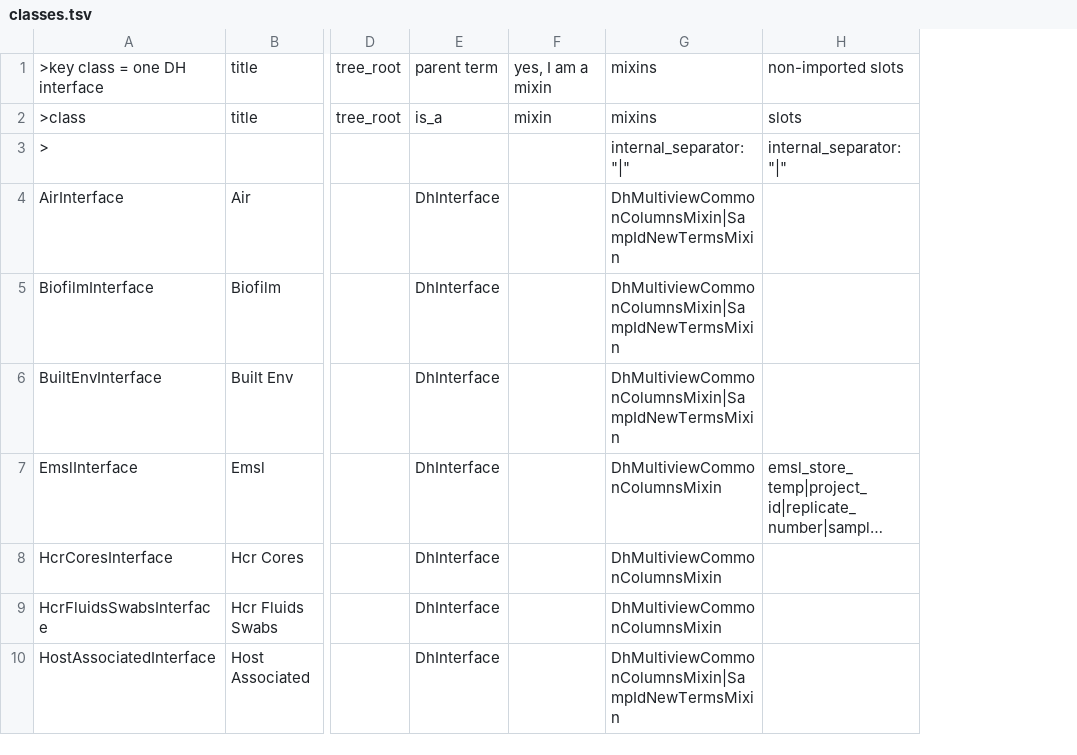
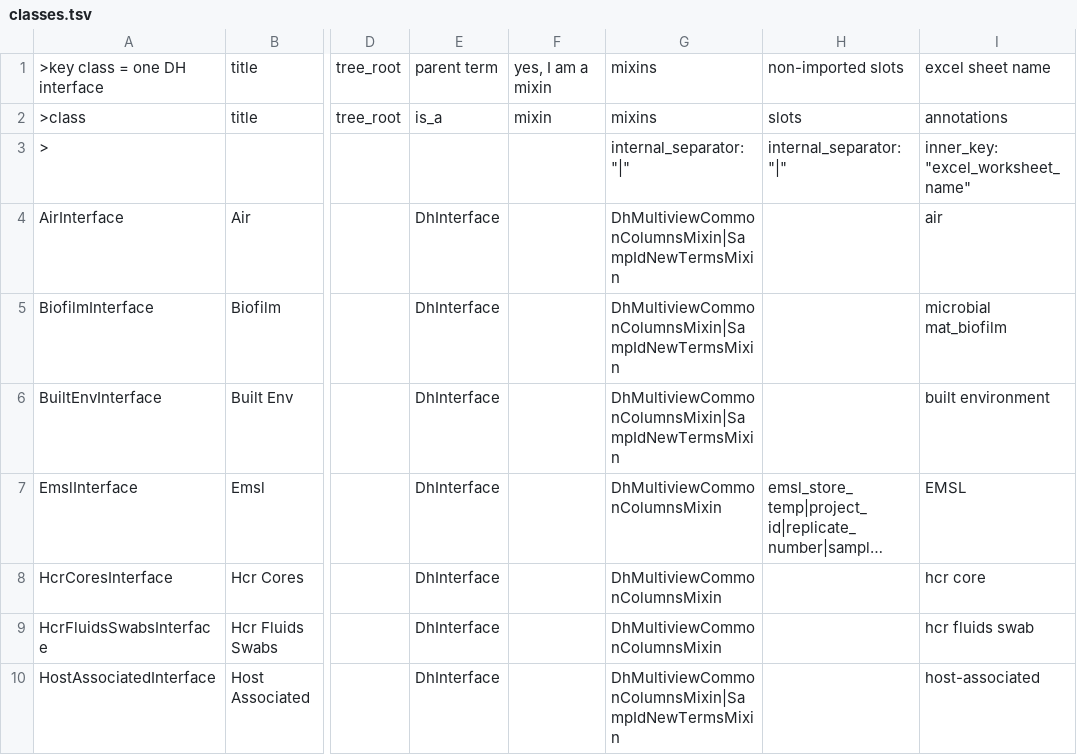
Before and after one commit to microbiomedata/submission-schema, a TSV file: schemasheets/tsv_in/classes.tsv, drawn as a sheet; only a part is shown, gaps mark what is left out; long unchanged cells end in …; the diff names each change by its address in the sheet, - before the commit and + after, or states it on an @@ line.

Commit message:
Add excel_worksheet_name annotations to DhInterface subclasses

```diff
--- a/schemasheets/tsv_in/classes.tsv
+++ b/schemasheets/tsv_in/classes.tsv
+column I, rows 1-10: excel sheet name | annotations | inner_key: "excel_worksheet_name" | air | microbial mat_biofilm | built environment | EMSL | hcr core | hcr fluids swab | host-associated
```
Also changed, not shown: 1 other file.
